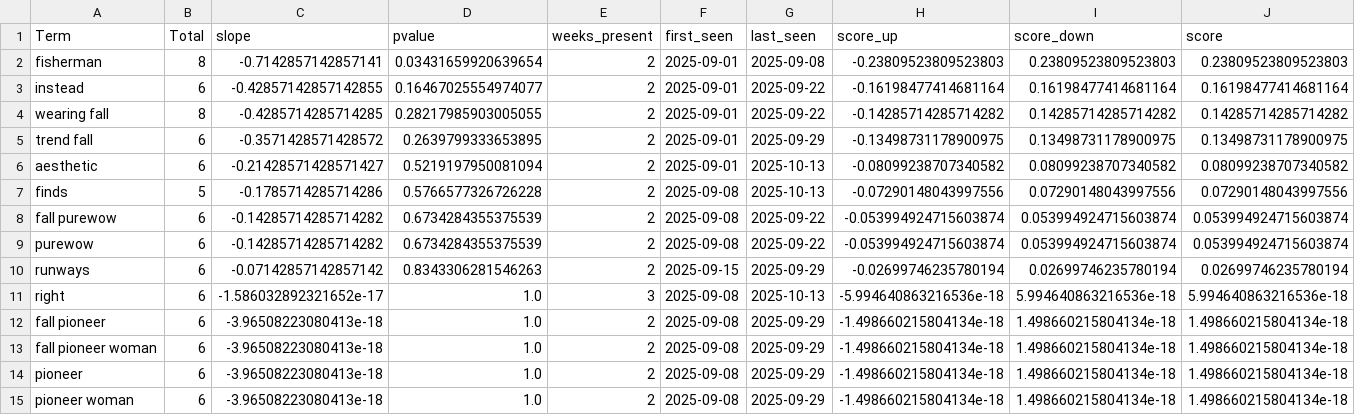
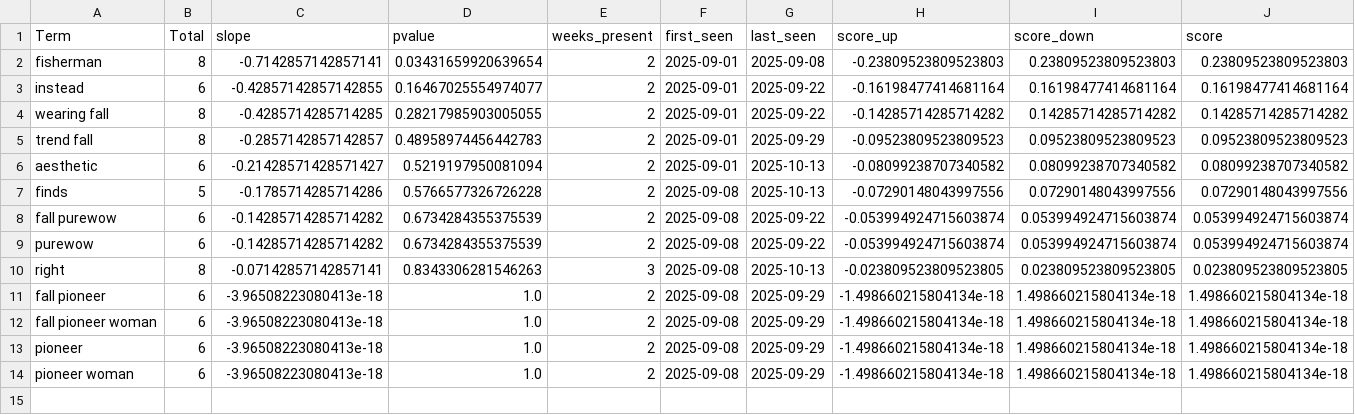
Before and after one commit to prettylittledata/prettylittledata, a CSV file: data/fashion_decreasing_terms.csv, drawn as a sheet.

```diff
--- a/data/fashion_decreasing_terms.csv
+++ b/data/fashion_decreasing_terms.csv
@@ -4,3 +4,3 @@ instead,6,-0.42857142857142855,0.16467025554974077,2,2025-09-01,2025-09-22,-0.16
 wearing fall,8,-0.4285714285714285,0.28217985903005055,2,2025-09-01,2025-09-22,-0.14285714285714282,0.14285714285714282,0.14285714285714282
-trend fall,6,-0.3571428571428572,0.2639799333653895,2,2025-09-01,2025-09-29,-0.13498731178900975,0.13498731178900975,0.13498731178900975
+trend fall,8,-0.2857142857142857,0.48958974456442783,2,2025-09-01,2025-09-29,-0.09523809523809523,0.09523809523809523,0.09523809523809523
 aesthetic,6,-0.21428571428571427,0.5219197950081094,2,2025-09-01,2025-10-13,-0.08099238707340582,0.08099238707340582,0.08099238707340582
@@ -9,4 +9,3 @@ fall purewow,6,-0.14285714285714282,0.6734284355375539,2,2025-09-08,2025-09-22,-
 purewow,6,-0.14285714285714282,0.6734284355375539,2,2025-09-08,2025-09-22,-0.053994924715603874,0.053994924715603874,0.053994924715603874
-runways,6,-0.07142857142857142,0.8343306281546263,2,2025-09-15,2025-09-29,-0.02699746235780194,0.02699746235780194,0.02699746235780194
-right,6,-1.586032892321652e-17,1.0,3,2025-09-08,2025-10-13,-5.994640863216536e-18,5.994640863216536e-18,5.994640863216536e-18
+right,8,-0.07142857142857141,0.8343306281546263,3,2025-09-08,2025-10-13,-0.023809523809523805,0.023809523809523805,0.023809523809523805
 fall pioneer,6,-3.96508223080413e-18,1.0,2,2025-09-08,2025-09-29,-1.498660215804134e-18,1.498660215804134e-18,1.498660215804134e-18
```
Also changed, not shown: data/fashion_all_raw.csv, data/fashion_increasing_terms.csv, 3 other files.
